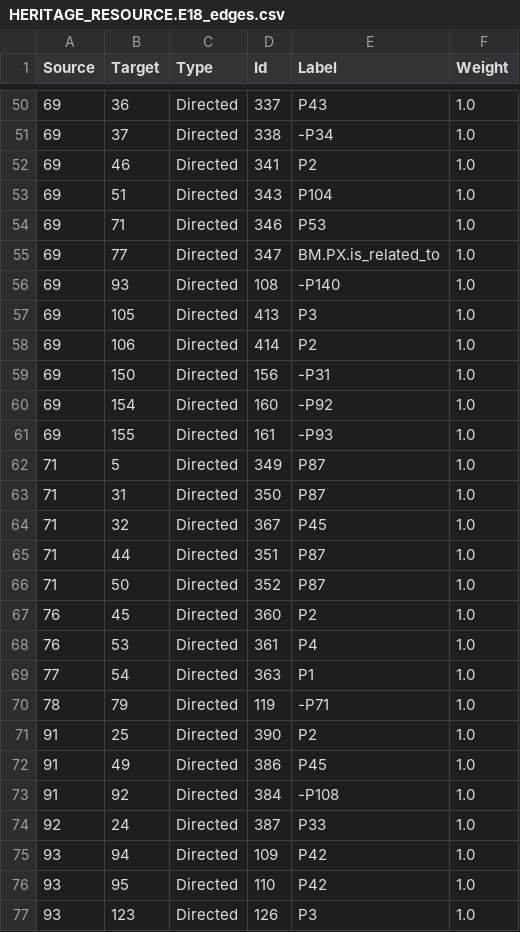
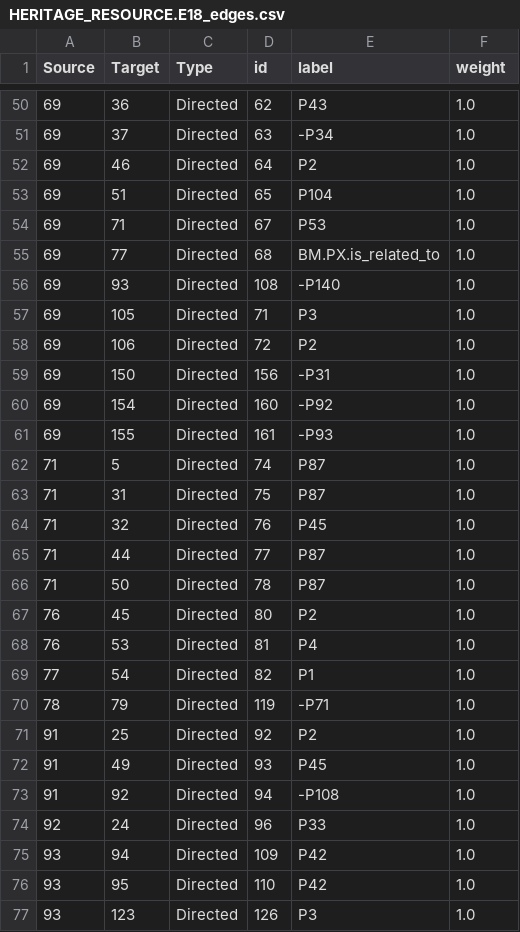
Before and after one commit to veuncent/cvast-web, a CSV file: cvast_arches/cvast_arches/source_data/resource_graphs/HERITAGE_RESOURCE.E18_edges.csv, drawn as a sheet; only a part is shown, gaps mark what is left out; the diff covers the shown part only.

```diff
--- a/cvast_arches/cvast_arches/source_data/resource_graphs/HERITAGE_RESOURCE.E18_edges.csv
+++ b/cvast_arches/cvast_arches/source_data/resource_graphs/HERITAGE_RESOURCE.E18_edges.csv
@@ -1 +1 @@
-Source,Target,Type,Id,Label,Weight
+Source,Target,Type,id,label,weight
@@ -50,10 +50,10 @@ Source,Target,Type,Id,Label,Weight
-69,36,Directed,337,P43,1.0
-69,37,Directed,338,-P34,1.0
-69,46,Directed,341,P2,1.0
-69,51,Directed,343,P104,1.0
-69,71,Directed,346,P53,1.0
-69,77,Directed,347,BM.PX.is_related_to,1.0
+69,36,Directed,62,P43,1.0
+69,37,Directed,63,-P34,1.0
+69,46,Directed,64,P2,1.0
+69,51,Directed,65,P104,1.0
+69,71,Directed,67,P53,1.0
+69,77,Directed,68,BM.PX.is_related_to,1.0
 69,93,Directed,108,-P140,1.0
-69,105,Directed,413,P3,1.0
-69,106,Directed,414,P2,1.0
+69,105,Directed,71,P3,1.0
+69,106,Directed,72,P2,1.0
 69,150,Directed,156,-P31,1.0
@@ -61,15 +61,15 @@ Source,Target,Type,Id,Label,Weight
 69,155,Directed,161,-P93,1.0
-71,5,Directed,349,P87,1.0
-71,31,Directed,350,P87,1.0
-71,32,Directed,367,P45,1.0
-71,44,Directed,351,P87,1.0
-71,50,Directed,352,P87,1.0
-76,45,Directed,360,P2,1.0
-76,53,Directed,361,P4,1.0
-77,54,Directed,363,P1,1.0
+71,5,Directed,74,P87,1.0
+71,31,Directed,75,P87,1.0
+71,32,Directed,76,P45,1.0
+71,44,Directed,77,P87,1.0
+71,50,Directed,78,P87,1.0
+76,45,Directed,80,P2,1.0
+76,53,Directed,81,P4,1.0
+77,54,Directed,82,P1,1.0
 78,79,Directed,119,-P71,1.0
-91,25,Directed,390,P2,1.0
-91,49,Directed,386,P45,1.0
-91,92,Directed,384,-P108,1.0
-92,24,Directed,387,P33,1.0
+91,25,Directed,92,P2,1.0
+91,49,Directed,93,P45,1.0
+91,92,Directed,94,-P108,1.0
+92,24,Directed,96,P33,1.0
 93,94,Directed,109,P42,1.0
```
Also changed, not shown: 1 added row and 41 edited cells elsewhere in this file, cvast_arches/cvast_arches/source_data/resource_graphs/HERITAGE_RESOURCE.E18_nodes.csv, 1 other file.
